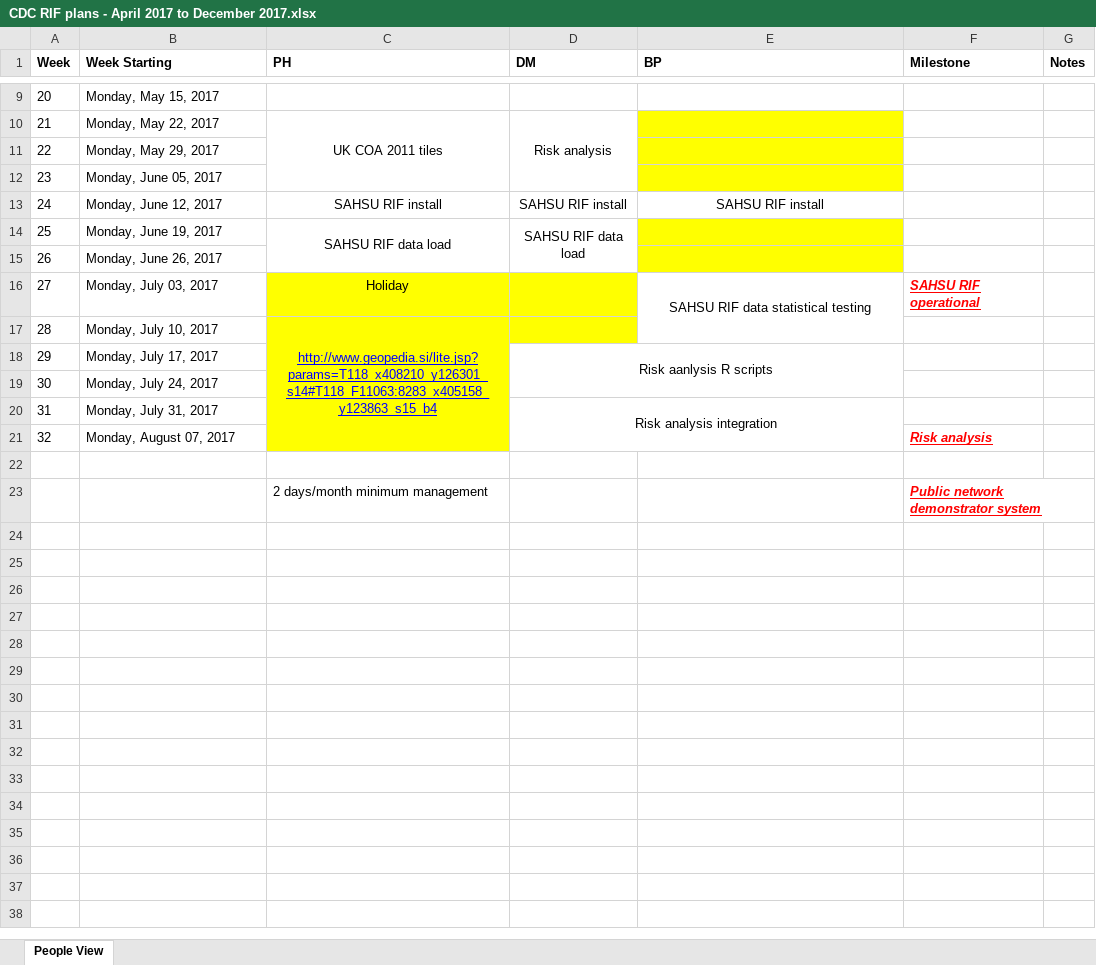
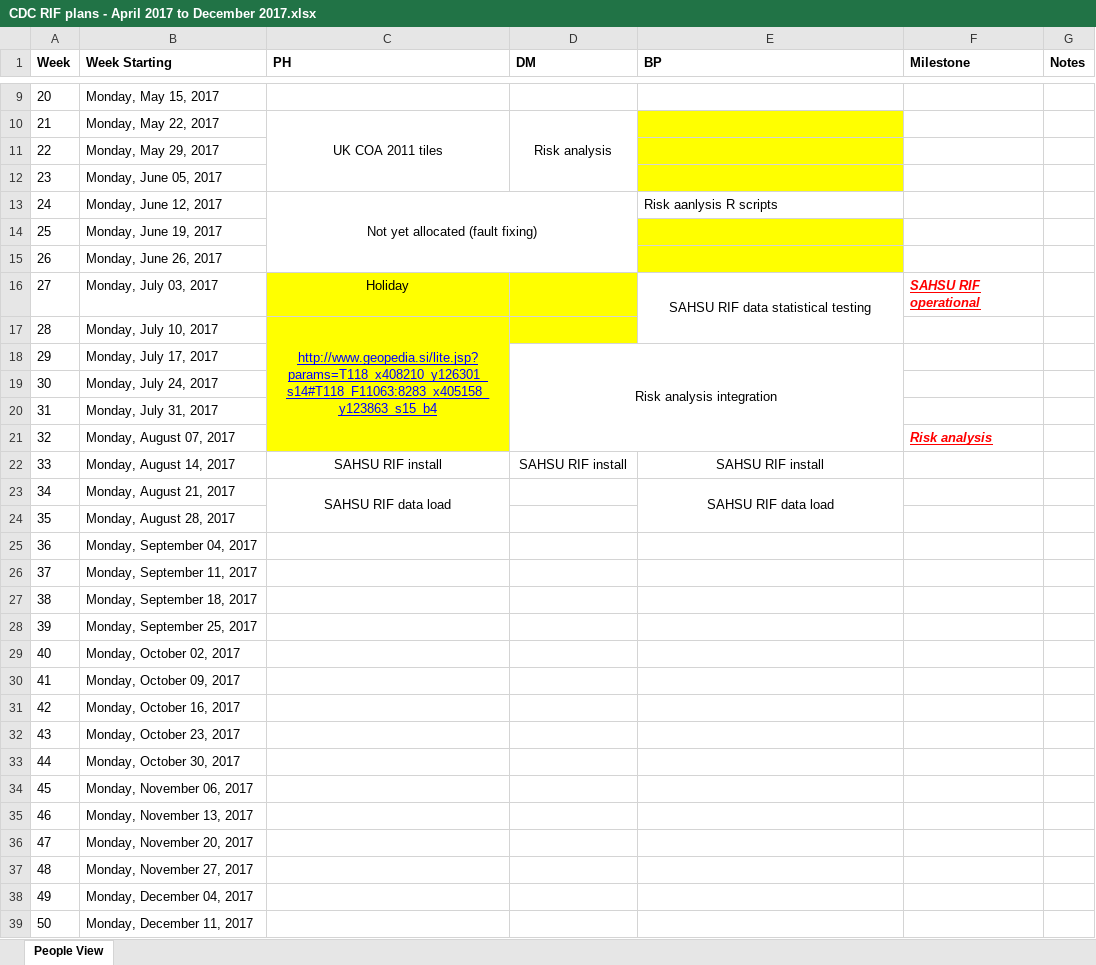
Before and after one commit to smallAreaHealthStatisticsUnit/rapidInquiryFacility, an Excel workbook: Progress Reports/CDC Monthly progress reports/2017/CDC RIF plans - April 2017 to December 2017.xlsx, sheet People View, drawn as a sheet; only a part is shown, gaps mark what is left out; the shorter side is filled out with more unchanged rows; values as stored, in another font and other column widths than the file's, no borders; removed rows and columns are numbered as before the commit, all else as after; the diff covers the shown part only; the diff names each change by its address in the sheet, - before the commit and + after, or states it on an @@ line.

Commit message:
More work on planning spreadsheet

```diff
--- a/Progress Reports/CDC Monthly progress reports/2017/CDC RIF plans - April 2017 to December 2017.xlsx (sheet People View)
+++ b/Progress Reports/CDC Monthly progress reports/2017/CDC RIF plans - April 2017 to December 2017.xlsx (sheet People View)
-C13 (PH): SAHSU RIF install
+C13 (PH): Not yet allocated (fault fixing)
+C13:D15 merged
-D13 (DM): SAHSU RIF install
+D13 (DM): (empty)
-E13 (BP): SAHSU RIF install
+E13 (BP): Risk aanlysis R scripts
-E13 alignment: center
+E13 alignment: left
-C14 (PH): SAHSU RIF data load
+C14 (PH): (empty)
-C14:C15 merged
-D14 (DM): SAHSU RIF data load
+D14 (DM): (empty)
-D14:D15 merged
-D18 (DM): Risk aanlysis R scripts
+D18 (DM): Risk analysis integration
-D18:E19 merged
+D18:E21 merged
-D20 (DM): Risk analysis integration
+D20 (DM): (empty)
-D20:E21 merged
+row 22: 33 | Monday, August 14, 2017 | SAHSU RIF install | SAHSU RIF install | SAHSU RIF install
+row 23: 34 | Monday, August 21, 2017 | SAHSU RIF data load |  | SAHSU RIF data load
+row 24: 35 | Monday, August 28, 2017
+row 25: 36 | Monday, September 04, 2017
+row 26: 37 | Monday, September 11, 2017
+row 27: 38 | Monday, September 18, 2017
+row 28: 39 | Monday, September 25, 2017
+row 29: 40 | Monday, October 02, 2017
+row 30: 41 | Monday, October 09, 2017
+row 31: 42 | Monday, October 16, 2017
+row 32: 43 | Monday, October 23, 2017
+row 33: 44 | Monday, October 30, 2017
+row 34: 45 | Monday, November 06, 2017
+row 35: 46 | Monday, November 13, 2017
+row 36: 47 | Monday, November 20, 2017
+row 37: 48 | Monday, November 27, 2017
+row 38: 49 | Monday, December 04, 2017
+row 39: 50 | Monday, December 11, 2017
```
Also changed, not shown: 5 added rows elsewhere in this sheet, 2 other files.
